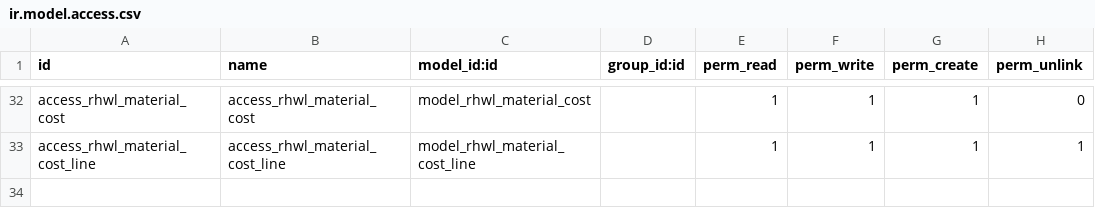
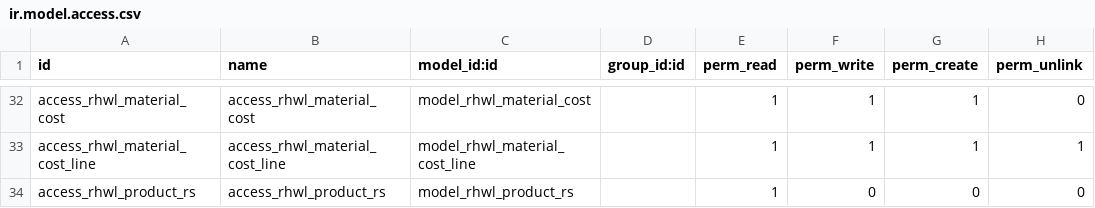
Before and after one commit to vnsofthe/odoo-dev, a CSV file: addons/rhwl/security/ir.model.access.csv, drawn as a sheet; only a part is shown, gaps mark what is left out.

```diff
--- a/addons/rhwl/security/ir.model.access.csv
+++ b/addons/rhwl/security/ir.model.access.csv
@@ -33 +33,2 @@ access_rhwl_material_cost,access_rhwl_material_cost,model_rhwl_material_cost,,1,
 access_rhwl_material_cost_line,access_rhwl_material_cost_line,model_rhwl_material_cost_line,,1,1,1,1
+access_rhwl_product_rs,access_rhwl_product_rs,model_rhwl_product_rs,,1,0,0,0
```
Also changed, not shown: 6 other files.
